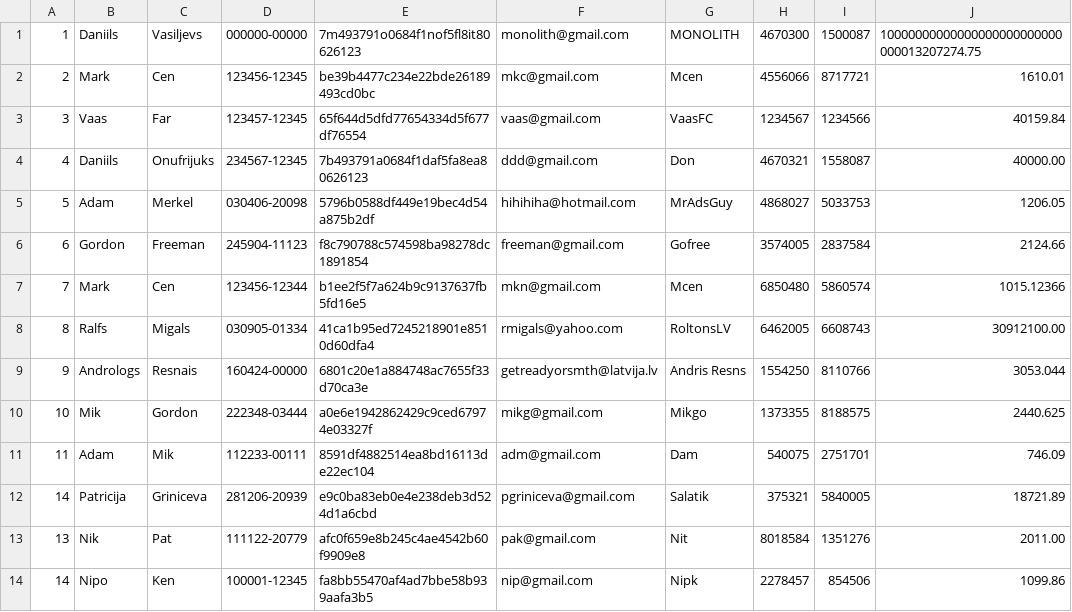
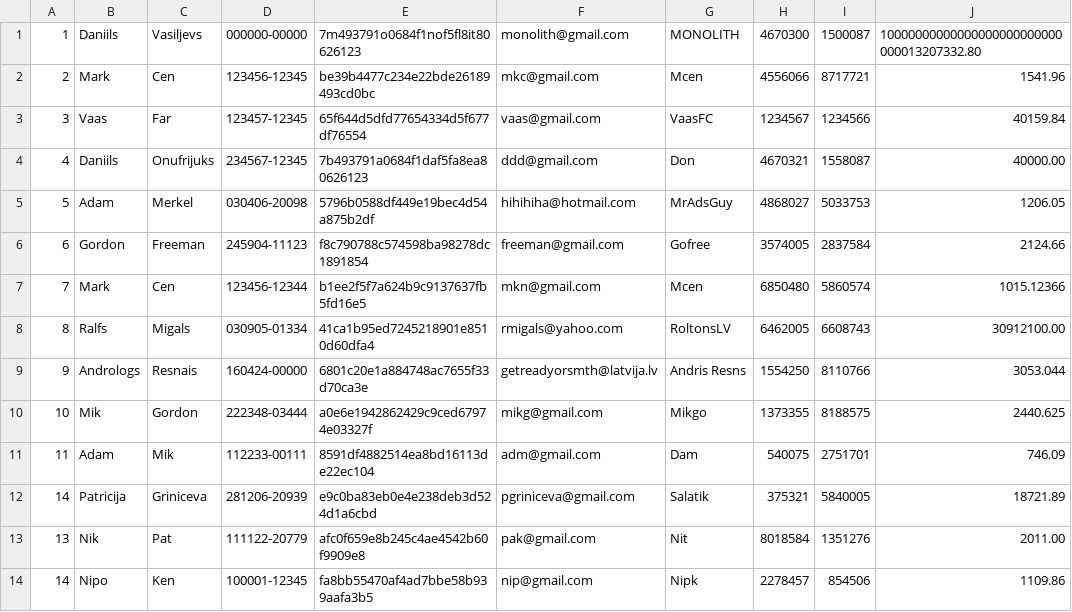
Before and after one commit to daniilsonufrijuks/Java-Bank-Application, a CSV file: resources/person.csv, drawn as a sheet.

```diff
--- a/resources/person.csv
+++ b/resources/person.csv
@@ -1,3 +1,3 @@
-1, Daniils, Vasiljevs, 000000-00000, 7m493791o0684f1nof5fl8it80626123, monolith@gmail.com, MONOLITH, 4670300, 1500087, 10000000000000000000000000000013207274.75
-2, Mark, Cen, 123456-12345, be39b4477c234e22bde26189493cd0bc, mkc@gmail.com, Mcen, 4556066, 8717721, 1610.01
+1, Daniils, Vasiljevs, 000000-00000, 7m493791o0684f1nof5fl8it80626123, monolith@gmail.com, MONOLITH, 4670300, 1500087, 10000000000000000000000000000013207332.80
+2, Mark, Cen, 123456-12345, be39b4477c234e22bde26189493cd0bc, mkc@gmail.com, Mcen, 4556066, 8717721, 1541.96
 3, Vaas, Far, 123457-12345, 65f644d5dfd77654334d5f677df76554, vaas@gmail.com, VaasFC, 1234567, 1234566, 40159.84
@@ -13,2 +13,2 @@
 13, Nik, Pat, 111122-20779, afc0f659e8b245c4ae4542b60f9909e8, pak@gmail.com, Nit, 8018584, 1351276, 2011.00
-14, Nipo, Ken, 100001-12345, fa8bb55470af4ad7bbe58b939aafa3b5, nip@gmail.com, Nipk, 2278457, 854506, 1099.86
+14, Nipo, Ken, 100001-12345, fa8bb55470af4ad7bbe58b939aafa3b5, nip@gmail.com, Nipk, 2278457, 854506, 1109.86
```
Also changed, not shown: resources/messagetosend.csv, resources/sendmoneyTransactions.csv, 4 other files.
